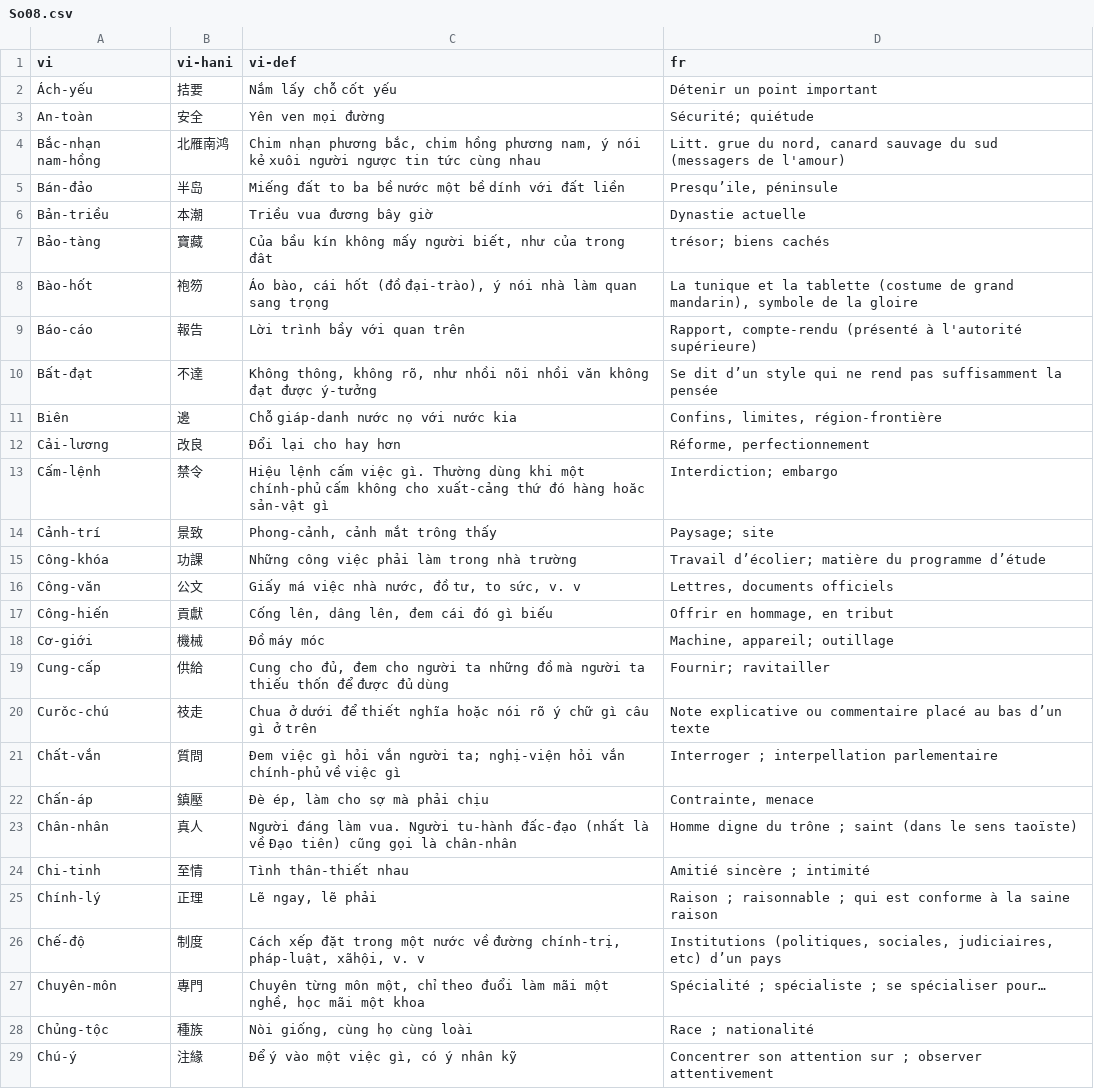
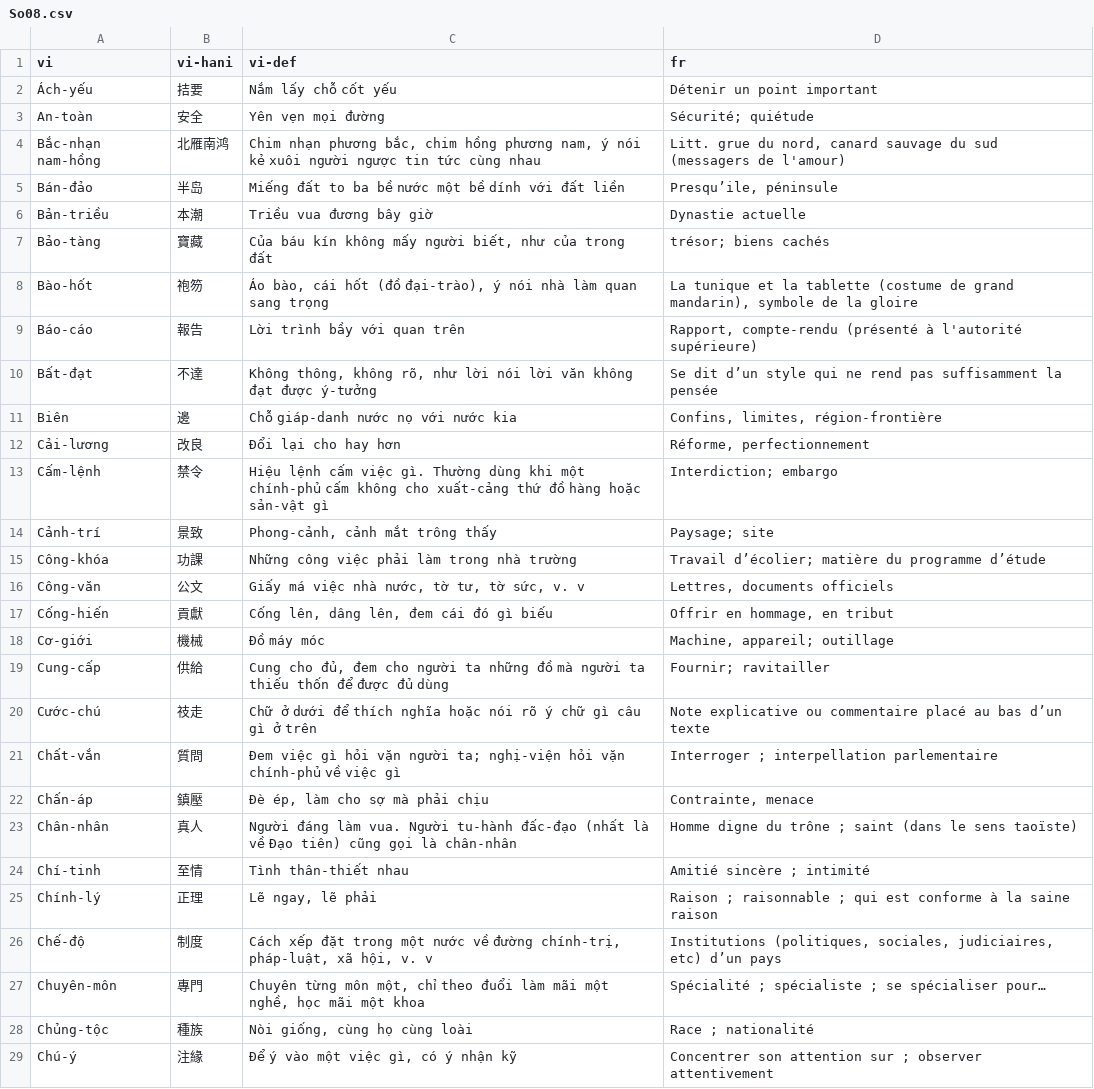
Before and after one commit to caovy-univers/ragit, a CSV file: data/Nam-Phong/lexicon/csv/So08.csv, drawn as a sheet; only a part is shown; the diff covers the shown part only.

```diff
--- a/data/Nam-Phong/lexicon/csv/So08.csv
+++ b/data/Nam-Phong/lexicon/csv/So08.csv
@@ -2,3 +2,3 @@ vi,vi-hani,vi-def,fr
 Ách-yếu,拮要,Nắm lấy chỗ cốt yếu,Détenir un point important
-An-toàn,安全,Yên ven mọi đường,Sécurité; quiétude
+An-toàn,安全,Yên vẹn mọi đường,Sécurité; quiétude
 Bắc-nhạn nam-hồng,北雁南鸿,"Chim nhạn phương bắc, chim hồng phương nam, ý nói kẻ xuôi người ngược tin tức cùng nhau","Litt. grue du nord, canard sauvage du sud (messagers de l'amour)"
@@ -6,24 +6,24 @@ Bán-đảo,半岛,Miếng đất to ba bề nước một bề dính với đ
 Bản-triều,本潮,Triều vua đương bây giờ,Dynastie actuelle
-Bảo-tàng,寶藏,"Của bầu kín không mấy người biết, như của trong đât",trésor; biens cachés
+Bảo-tàng,寶藏,"Của báu kín không mấy người biết, như của trong đất",trésor; biens cachés
 Bào-hốt,袍笏,"Áo bào, cái hốt (đồ đại-trào), ý nói nhà làm quan sang trọng","La tunique et la tablette (costume de grand mandarin), symbole de la gloire"
 Báo-cáo,報告,Lời trình bầy với quan trên,"Rapport, compte-rendu (présenté à l'autorité supérieure)"
-Bất-đạt,不達,"Không thông, không rõ, như nhồi nõi nhồi văn không đạt được ý-tưởng",Se dit d’un style qui ne rend pas suffisamment la pensée
+Bất-đạt,不達,"Không thông, không rõ, như lời nói lời văn không đạt được ý-tưởng",Se dit d’un style qui ne rend pas suffisamment la pensée
 Biên,邊,Chỗ giáp-danh nước nọ với nước kia,"Confins, limites, région-frontière"
 Cải-lương,改良,Đổi lại cho hay hơn,"Réforme, perfectionnement"
-Cấm-lệnh,禁令,Hiệu lệnh cấm việc gì. Thường dùng khi một chính-phủ cấm không cho xuất-cảng thứ đó hàng hoăc sản-vật gì,Interdiction; embargo
+Cấm-lệnh,禁令,Hiệu lệnh cấm việc gì. Thường dùng khi một chính-phủ cấm không cho xuất-cảng thứ đồ hàng hoặc sản-vật gì,Interdiction; embargo
 Cảnh-trí,景致,"Phong-cảnh, cảnh mắt trông thấy",Paysage; site
 Công-khóa,功課,Những công việc phải làm trong nhà trường,Travail d’écolier; matière du programme d’étude
-Công-văn,公文,"Giấy má việc nhà nước, đồ tư, to sức, v. v","Lettres, documents officiels"
-Công-hiến,貢獻,"Cống lên, dâng lên, đem cái đó gì biếu","Offrir en hommage, en tribut"
+Công-văn,公文,"Giấy má việc nhà nước, tờ tư, tờ sức, v. v","Lettres, documents officiels"
+Cống-hiến,貢獻,"Cống lên, dâng lên, đem cái đó gì biếu","Offrir en hommage, en tribut"
 Cơ-giới,機械,Đồ máy móc,"Machine, appareil; outillage"
 Cung-cấp,供給,"Cung cho đủ, đem cho người ta những đồ mà người ta thiếu thốn để được đủ dùng",Fournir; ravitailler
-Curǒc-chú,䃽走,Chua ở dưới để thiết nghĩa hoặc nói rõ ý chữ gì câu gì ở trên,Note explicative ou commentaire placé au bas d’un texte
-Chất-vắn,質問,Ðem việc gì hỏi vắn người ta; nghị-viện hỏi vắn chính-phủ về việc gì,Interroger ; interpellation parlementaire
+Cước-chú,䃽走,Chữ ở dưới để thích nghĩa hoặc nói rõ ý chữ gì câu gì ở trên,Note explicative ou commentaire placé au bas d’un texte
+Chất-vắn,質問,Ðem việc gì hỏi vặn người ta; nghị-viện hỏi vặn chính-phủ về việc gì,Interroger ; interpellation parlementaire
 Chấn-áp,鎮壓,"Ðè ép, làm cho sợ mà phải chịu","Contrainte, menace"
 Chân-nhân,真人,Người đáng làm vua. Người tu-hành đấc-đạo (nhất là về Ðạo tiên) cũng gọi là chân-nhân,Homme digne du trône ; saint (dans le sens taoïste)
-Chi-tinh,至情,Tình thân-thiết nhau,Amitié sincère ; intimité
+Chí-tinh,至情,Tình thân-thiết nhau,Amitié sincère ; intimité
 Chính-lý,正理,"Lẽ ngay, lẽ phải",Raison ; raisonnable ; qui est conforme à la saine raison
-Chế-độ,制度,"Cách xếp đặt trong một nước về đường chính-trị, pháp-luật, xãhội, v. v","Institutions (politiques, sociales, judiciaires, etc) d’un pays"
+Chế-độ,制度,"Cách xếp đặt trong một nước về đường chính-trị, pháp-luật, xã hội, v. v","Institutions (politiques, sociales, judiciaires, etc) d’un pays"
 Chuyên-môn,專門,"Chuyên từng môn một, chỉ theo đuổi làm mãi một nghề, học mãi một khoa",Spécialité ; spécialiste ; se spécialiser pour…
 Chủng-tộc,種族,"Nòi giống, cùng họ cùng loài",Race ; nationalité
-Chú-ý,注緣,"Ðể ý vào một việc gì, có ý nhân kỹ",Concentrer son attention sur ; observer attentivement
+Chú-ý,注緣,"Ðể ý vào một việc gì, có ý nhận kỹ",Concentrer son attention sur ; observer attentivement
```
Also changed, not shown: 47 edited cells elsewhere in this file, data/Nam-Phong/lexicon/csv/So06.csv, data/Nam-Phong/lexicon/csv/So07.csv.
